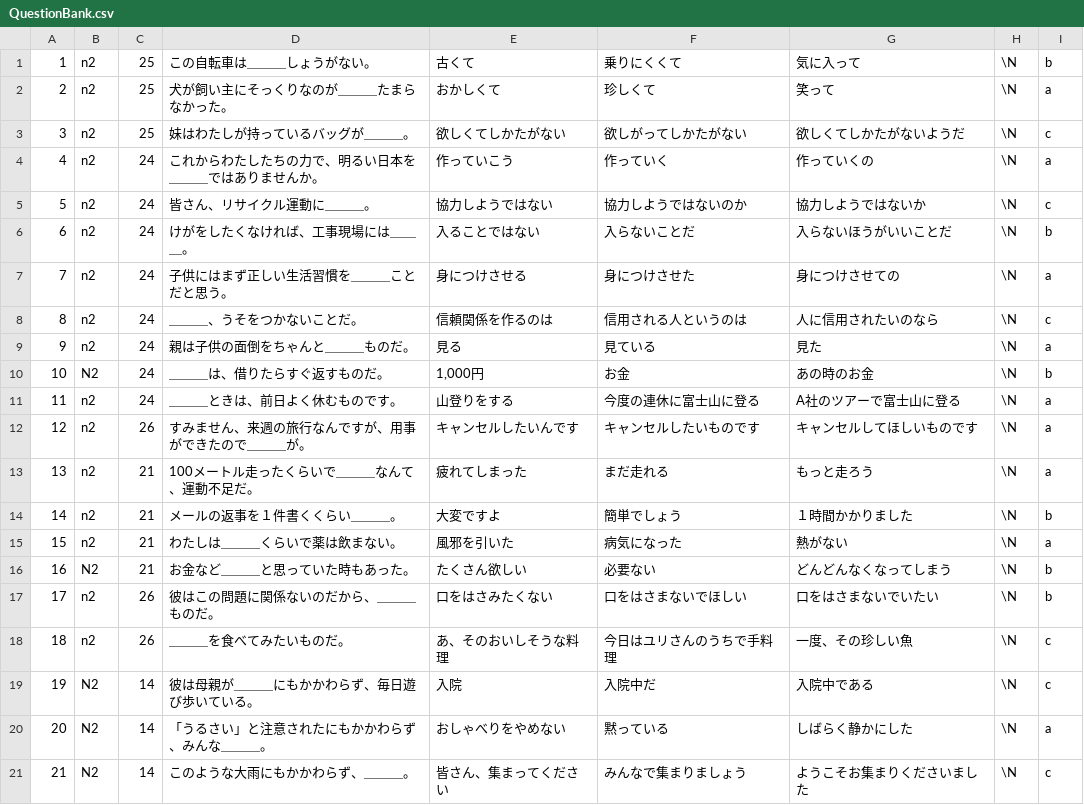
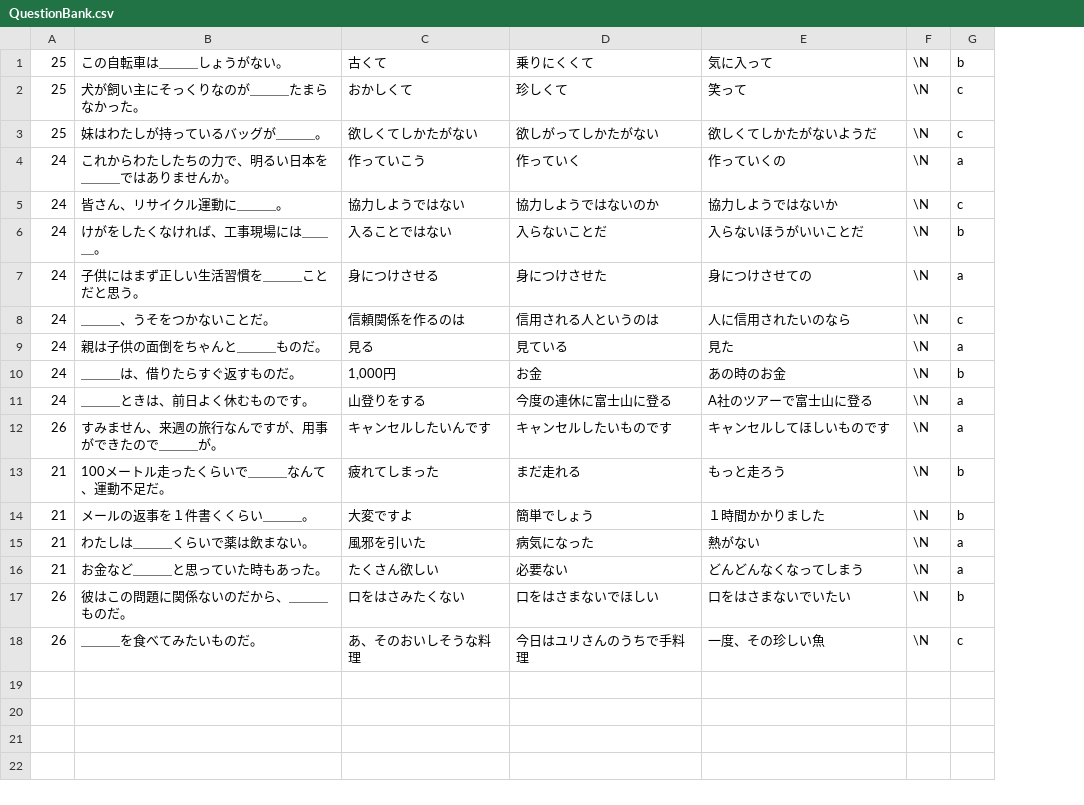
Before and after one commit to nbkhope/jquiz, a CSV file: sql/QuestionBank.csv, drawn as a sheet; removed rows and columns are numbered as before the commit, all else as after; the diff names each change by its address in the sheet, - before the commit and + after, or states it on an @@ line.

Commit message:
Revert "Improves question loading by saving questions in a session variable everytime a new lesson is opened."
This reverts commit 537f3fb4930d917fd039b064caf4bbfa9fec462f.

```diff
--- a/sql/QuestionBank.csv
+++ b/sql/QuestionBank.csv
-column A, rows 1-18: 1 | 2 | 3 | 4 | 5 | 6 | 7 | 8 | 9 | 10 | 11 | 12 | 13 | 14 | 15 | 16 | 17 | 18
-column B, rows 1-18: n2 | n2 | n2 | n2 | n2 | n2 | n2 | n2 | n2 | N2 | n2 | n2 | n2 | n2 | n2 | N2 | n2 | n2
-G2: a
+G2: c
-G13: a
+G13: b
-G16: b
+G16: a
-row 19: 19 | N2 | 14 | 彼は母親が＿＿＿にもかかわらず、毎日遊び歩いている。 | 入院 | 入院中だ | 入院中である | \N | c
-row 20: 20 | N2 | 14 | 「うるさい」と注意されたにもかかわらず、みんな＿＿＿。 | おしゃべりをやめない | 黙っている | しばらく静かにした | \N | a
-row 21: 21 | N2 | 14 | このような大雨にもかかわらず、＿＿＿。 | 皆さん、集まってください | みんなで集まりましょう | ようこそお集まりくださいました | \N | c
```
Also changed, not shown: 3 other files.
